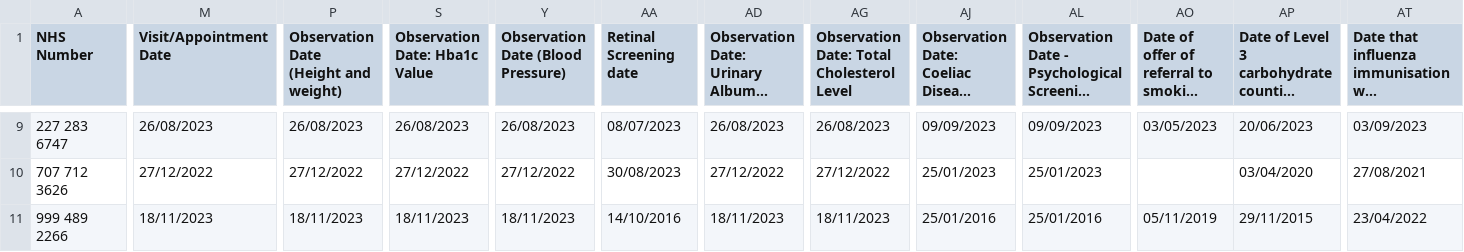
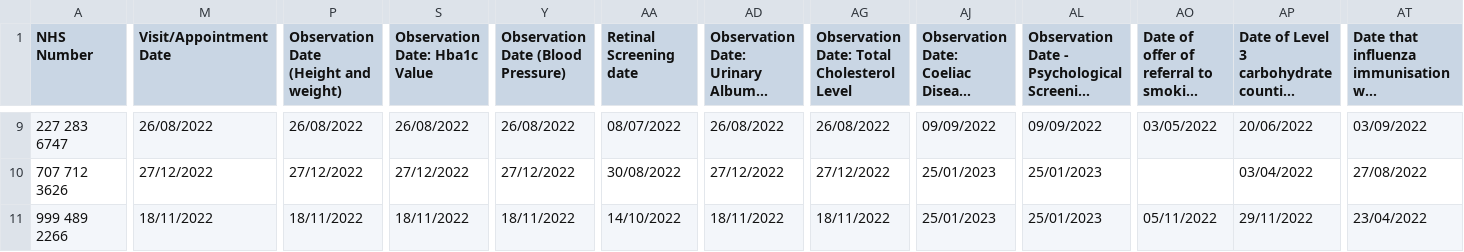
Before and after one commit to rcpch/national-paediatric-diabetes-audit, a CSV file: project/npda/dummy_sheets/dummy_sheet_test.csv, drawn as a sheet; only a part is shown, gaps mark what is left out; long unchanged cells end in …; the diff covers the shown part only; the diff names each change by its address in the sheet, - before the commit and + after, or states it on an @@ line.

Commit message:
fix dummy_sheet_test to have dates within audit period

```diff
--- a/project/npda/dummy_sheets/dummy_sheet_test.csv
+++ b/project/npda/dummy_sheets/dummy_sheet_test.csv
-M9 (Visit/Appointment Date): 26/08/2023
+M9 (Visit/Appointment Date): 26/08/2022
-P9: 26/08/2023
+P9: 26/08/2022
-S9 (Observation Date: Hba1c Value): 26/08/2023
+S9 (Observation Date: Hba1c Value): 26/08/2022
-Y9: 26/08/2023
+Y9: 26/08/2022
-AA9 (Retinal Screening date): 08/07/2023
+AA9 (Retinal Screening date): 08/07/2022
-AD9: 26/08/2023
+AD9: 26/08/2022
-AG9: 26/08/2023
+AG9: 26/08/2022
-AJ9: 09/09/2023
+AJ9: 09/09/2022
-AL9: 09/09/2023
+AL9: 09/09/2022
-AO9: 03/05/2023
+AO9: 03/05/2022
-AP9: 20/06/2023
+AP9: 20/06/2022
-AT9: 03/09/2023
+AT9: 03/09/2022
-AA10 (Retinal Screening date): 30/08/2023
+AA10 (Retinal Screening date): 30/08/2022
-AP10: 03/04/2020
+AP10: 03/04/2022
-AT10: 27/08/2021
+AT10: 27/08/2022
-M11 (Visit/Appointment Date): 18/11/2023
+M11 (Visit/Appointment Date): 18/11/2022
-P11: 18/11/2023
+P11: 18/11/2022
-S11 (Observation Date: Hba1c Value): 18/11/2023
+S11 (Observation Date: Hba1c Value): 18/11/2022
-Y11: 18/11/2023
+Y11: 18/11/2022
-AA11 (Retinal Screening date): 14/10/2016
+AA11 (Retinal Screening date): 14/10/2022
-AD11: 18/11/2023
+AD11: 18/11/2022
-AG11: 18/11/2023
+AG11: 18/11/2022
-AJ11: 25/01/2016
+AJ11: 25/01/2023
-AL11: 25/01/2016
+AL11: 25/01/2023
-AO11: 05/11/2019
+AO11: 05/11/2022
-AP11: 29/11/2015
+AP11: 29/11/2022
```
Also changed, not shown: 70 edited cells elsewhere in this file, 2 other files.
